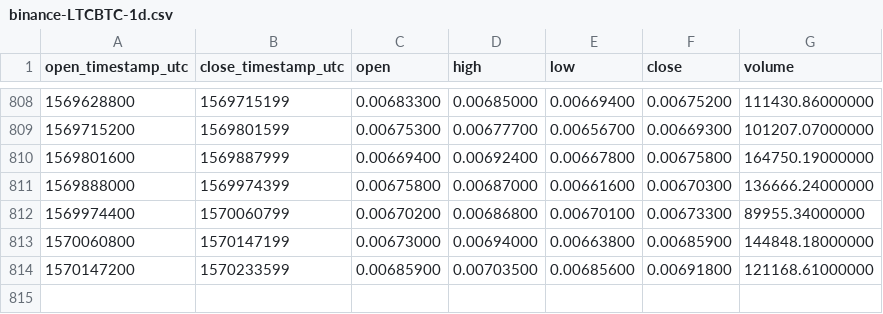
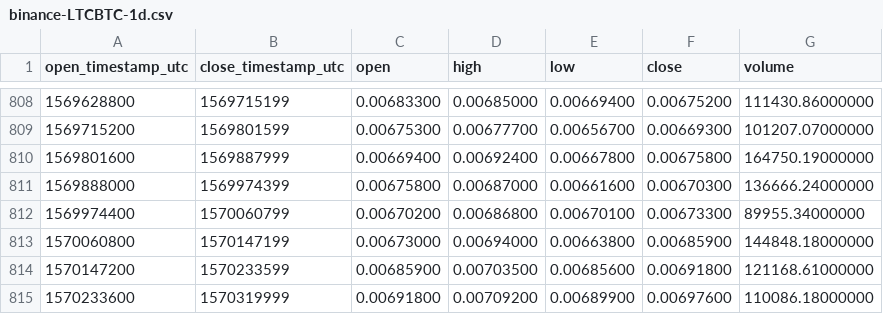
Before and after one commit to cryptobigbro/binance-LTCBTC, a CSV file: binance-LTCBTC-1d.csv, drawn as a sheet; only a part is shown, gaps mark what is left out.

Commit message:
Update OHLCV data.

```diff
--- a/binance-LTCBTC-1d.csv
+++ b/binance-LTCBTC-1d.csv
@@ -814 +814,2 @@ open_timestamp_utc,close_timestamp_utc,open,high,low,close,volume
 1570147200,1570233599,0.00685900,0.00703500,0.00685600,0.00691800,121168.61000000
+1570233600,1570319999,0.00691800,0.00709200,0.00689900,0.00697600,110086.18000000
```
Also changed, not shown: 1 other file.
